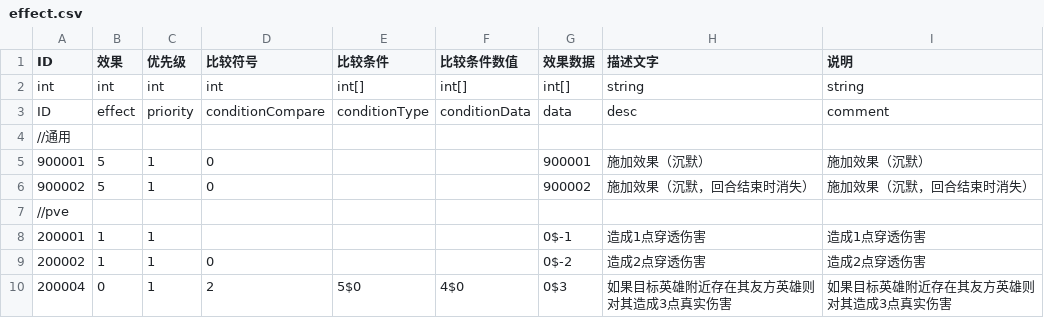
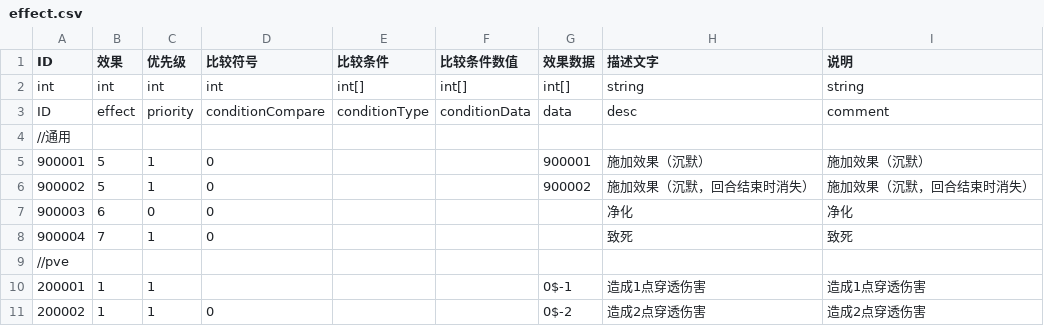
Before and after one commit to PenpenLi/FinalWar_data, a CSV file: csv/effect.csv, drawn as a sheet; only a part is shown; the shorter side is filled out with more unchanged rows.

```diff
--- a/csv/effect.csv
+++ b/csv/effect.csv
@@ -6,2 +6,4 @@ ID,effect,priority,conditionCompare,conditionType,conditionData,data,desc,commen
 900002,5,1,0,,,900002,施加效果（沉默，回合结束时消失）,施加效果（沉默，回合结束时消失）
+900003,6,0,0,,,,净化,净化
+900004,7,1,0,,,,致死,致死
 //pve,,,,,,,,
```
Also changed, not shown: csv/heroType.csv.
